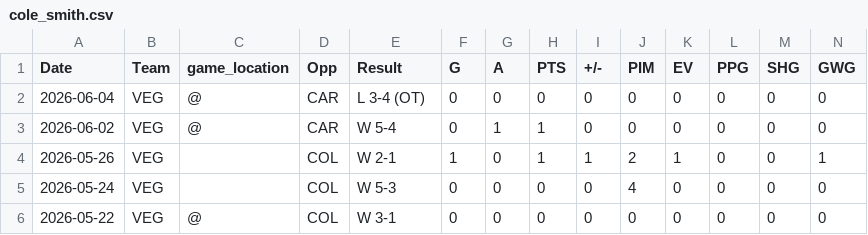
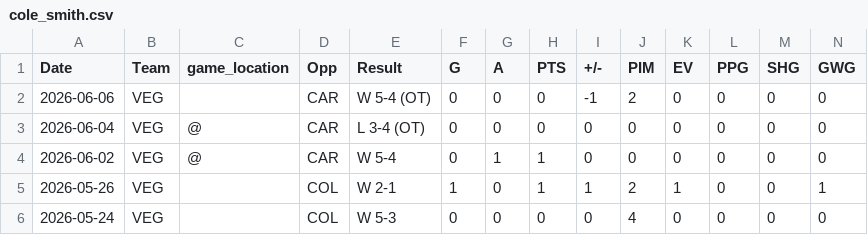
Before and after one commit to michabre/Stanley-Cup-Final-2026, a CSV file: data/VGK/cole_smith.csv, drawn as a sheet; only a part is shown; removed rows and columns are numbered as before the commit, all else as after; rows hold the shown columns only; the diff names each change by its address in the sheet, - before the commit and + after, or states it on an @@ line.

```diff
--- a/data/VGK/cole_smith.csv
+++ b/data/VGK/cole_smith.csv
+row 2: 2026-06-06 | VEG |  | CAR | W 5-4 (OT) | 0 | 0 | 0 | -1 | 2 | 0 | 0 | 0 | 0
-row 6: 2026-05-22 | VEG | @ | COL | W 3-1 | 0 | 0 | 0 | 0 | 0 | 0 | 0 | 0 | 0
```
Also changed, not shown: data/VGK/colton_sissons.csv, data/VGK/keegan_kolesar.csv, 38 other files.
